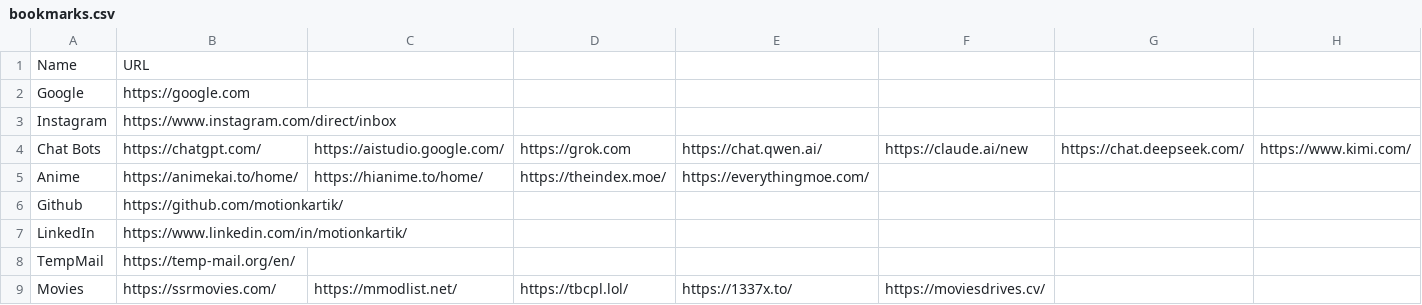
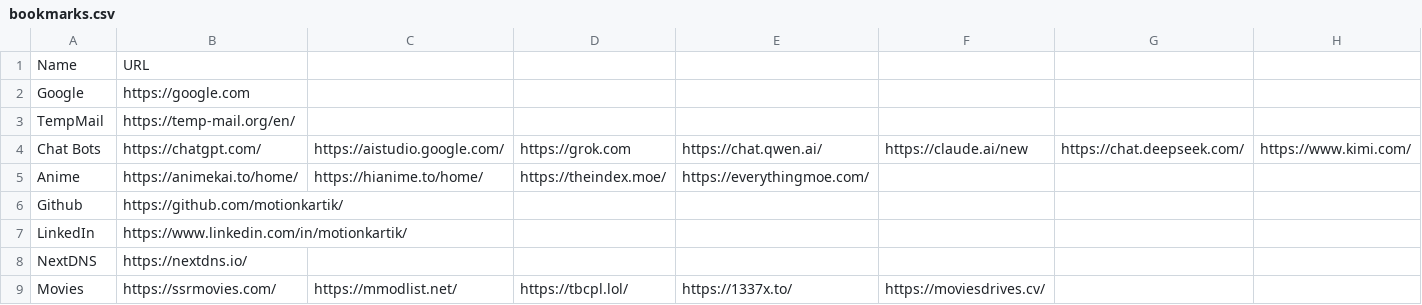
Before and after one commit to motionkartik/startpage01, a CSV file: bookmarks.csv, drawn as a sheet; only a part is shown; removed rows and columns are numbered as before the commit, all else as after; rows hold the shown columns only; the diff names each change by its address in the sheet, - before the commit and + after, or states it on an @@ line.

Commit message:
added NextDNS

```diff
--- a/bookmarks.csv
+++ b/bookmarks.csv
-row 3: Instagram | https://www.instagram.com/direct/inbox
@@ row 8 moved to row 3: TempMail @@
+row 8: NextDNS | https://nextdns.io/
```
